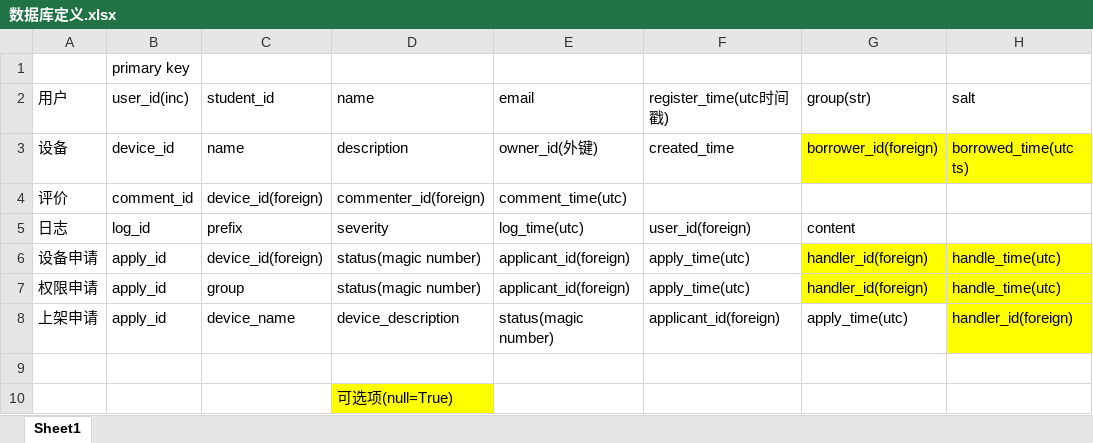
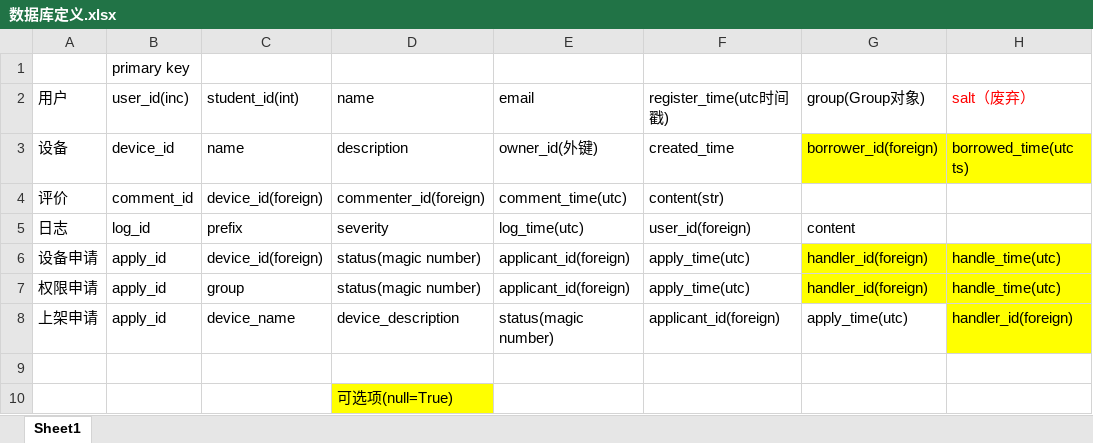
Before and after one commit to leonardodalinky/device-rental-platform-backend, an Excel workbook: docs/数据库定义.xlsx, sheet Sheet1, drawn as a sheet; only a part is shown; values as stored, in another font and other column widths than the file's, no borders; the diff names each change by its address in the sheet, - before the commit and + after, or states it on an @@ line.

```diff
--- a/docs/数据库定义.xlsx (sheet Sheet1)
+++ b/docs/数据库定义.xlsx (sheet Sheet1)
-C2: student_id
+C2: student_id(int)
-G2: group(str)
+G2: group(Group对象)
-H2: salt
+H2: salt（废弃）
-H2 text colour: black
+H2 text colour: #FF0000
-F4 (register_time(utc时间戳)): (empty)
+F4 (register_time(utc时间戳)): content(str)
```
Also changed, not shown: 8 other files.
